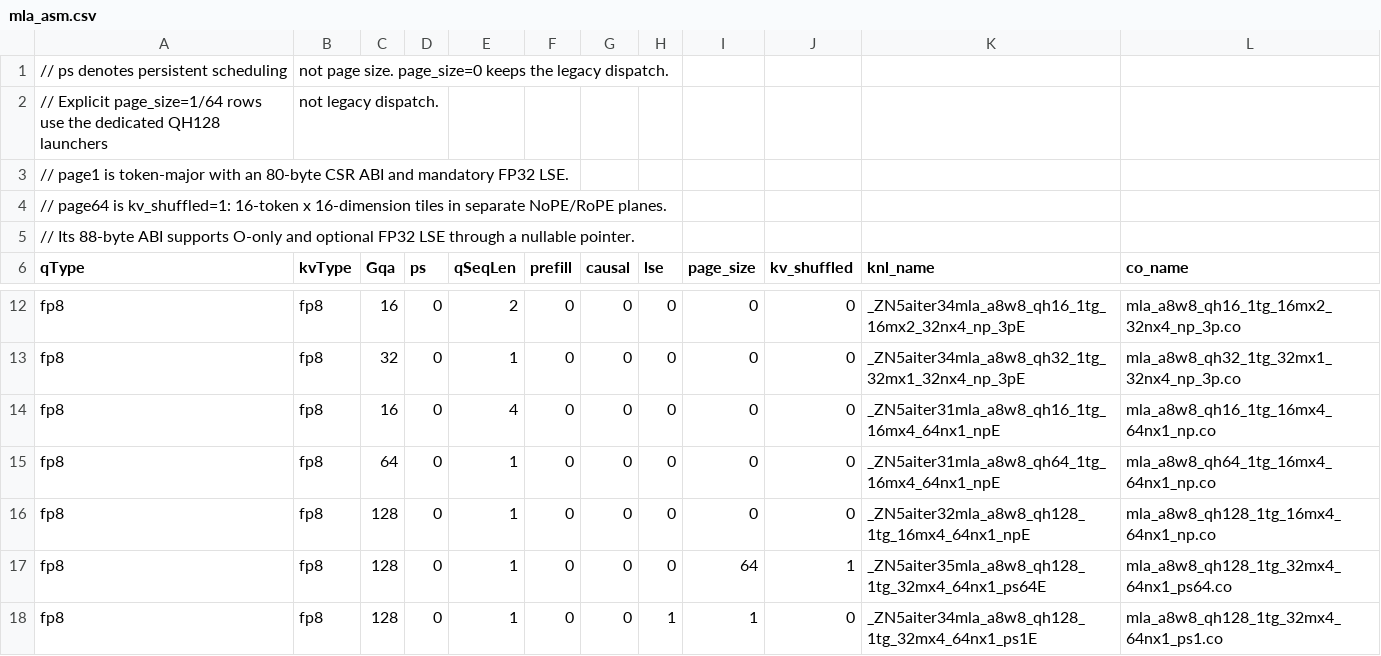
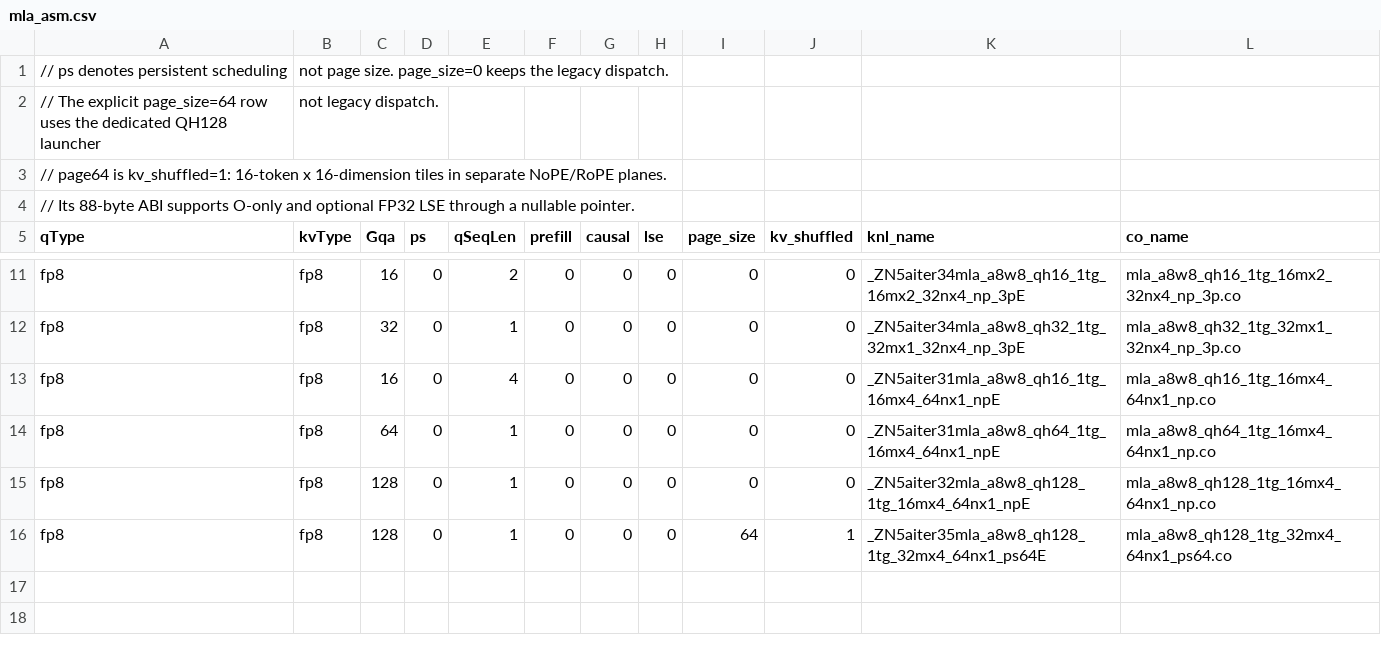
Before and after one commit to junxiaguo/aiter, a CSV file: hsa/gfx1250/mla/mla_asm.csv, drawn as a sheet; only a part is shown, gaps mark what is left out.

```diff
--- a/hsa/gfx1250/mla/mla_asm.csv
+++ b/hsa/gfx1250/mla/mla_asm.csv
@@ -1,4 +1,3 @@
 // ps denotes persistent scheduling, not page size. page_size=0 keeps the legacy dispatch.
-// Explicit page_size=1/64 rows use the dedicated QH128 launchers, not legacy dispatch.
-// page1 is token-major with an 80-byte CSR ABI and mandatory FP32 LSE.
+// The explicit page_size=64 row uses the dedicated QH128 launcher, not legacy dispatch.
 // page64 is kv_shuffled=1: 16-token x 16-dimension tiles in separate NoPE/RoPE planes.
@@ -17,2 +16 @@ fp8,fp8,128,0,1,0,0,0,0,0,_ZN5aiter32mla_a8w8_qh128_1tg_16mx4_64nx1_npE,mla_a8w8
 fp8,fp8,128,0,1,0,0,0,64,1,_ZN5aiter35mla_a8w8_qh128_1tg_32mx4_64nx1_ps64E,mla_a8w8_qh128_1tg_32mx4_64nx1_ps64.co
-fp8,fp8,128,0,1,0,0,1,1,0,_ZN5aiter34mla_a8w8_qh128_1tg_32mx4_64nx1_ps1E,mla_a8w8_qh128_1tg_32mx4_64nx1_ps1.co
```
Also changed, not shown: 5 other files.
